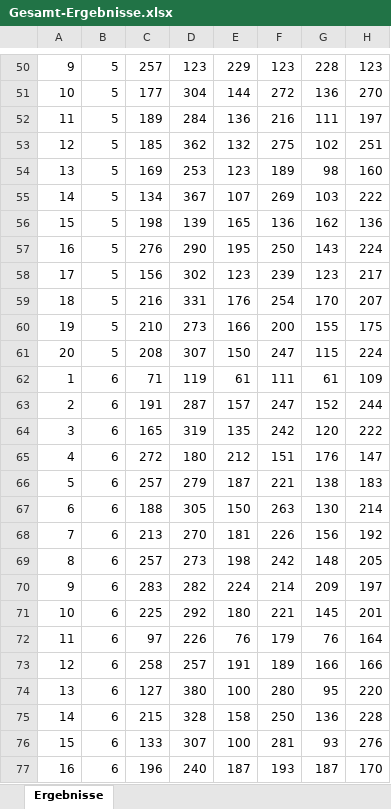
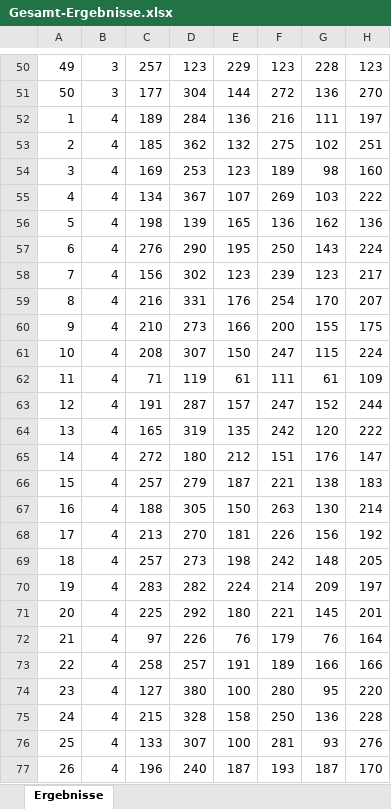
Before and after one commit to JosephAlzieb/Frezze_Tag_Problem, an Excel workbook: Gesamt-Ergebnisse.xlsx, sheet Ergebnisse, drawn as a sheet; only a part is shown, gaps mark what is left out; values as stored, in another font and other column widths than the file's, no borders; charts and pictures not drawn; the diff covers the shown part only; the diff names each change by its address in the sheet, - before the commit and + after, or states it on an @@ line.

```diff
--- a/Gesamt-Ergebnisse.xlsx (sheet Ergebnisse)
+++ b/Gesamt-Ergebnisse.xlsx (sheet Ergebnisse)
-A50: 9
+A50: 49
-B50:B51: 5
+B50:B51: 3
-A51: 10
+A51: 50
-A52: 11
+A52: 1
-B52:B61: 5
+B52:B61: 4
-A53: 12
+A53: 2
-A54: 13
+A54: 3
-A55: 14
+A55: 4
-A56: 15
+A56: 5
-A57: 16
+A57: 6
-A58: 17
+A58: 7
-A59: 18
+A59: 8
-A60: 19
+A60: 9
-A61: 20
+A61: 10
-A62: 1
+A62: 11
-B62:B77: 6
+B62:B77: 4
-A63: 2
+A63: 12
-A64: 3
+A64: 13
-A65: 4
+A65: 14
-A66: 5
+A66: 15
-A67: 6
+A67: 16
-A68: 7
+A68: 17
-A69: 8
+A69: 18
-A70: 9
+A70: 19
-A71: 10
+A71: 20
-A72: 11
+A72: 21
-A73: 12
+A73: 22
-A74: 13
+A74: 23
-A75: 14
+A75: 24
-A76: 15
+A76: 25
-A77: 16
+A77: 26
```
Also changed, not shown: 784 edited cells elsewhere in this sheet, charts or pictures.
